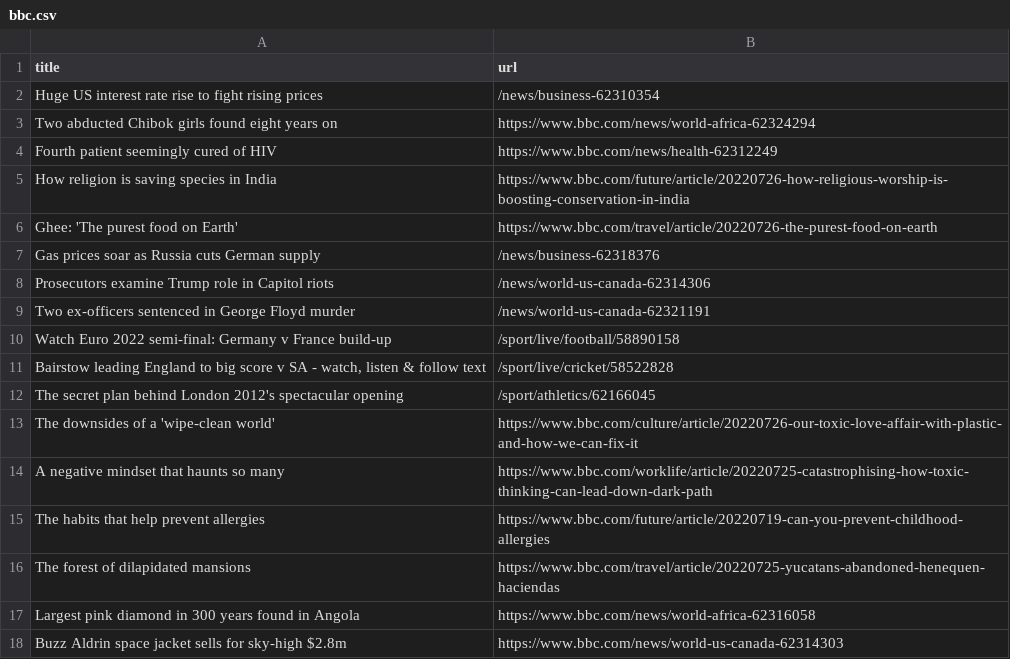
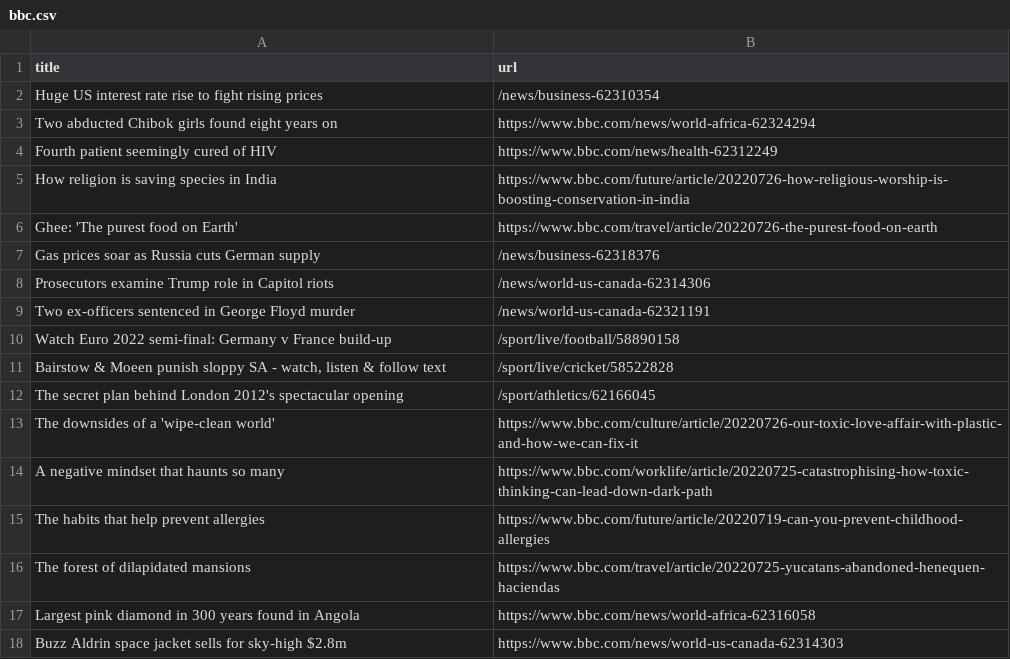
Before and after one commit to miotomita/automatic-scraper-bbc, a CSV file: bbc.csv, drawn as a sheet; only a part is shown.

```diff
--- a/bbc.csv
+++ b/bbc.csv
@@ -10,3 +10,3 @@ Two ex-officers sentenced in George Floyd murder,/news/world-us-canada-62321191
 Watch Euro 2022 semi-final: Germany v France build-up,/sport/live/football/58890158
-"Bairstow leading England to big score v SA - watch, listen & follow text",/sport/live/cricket/58522828
+"Bairstow & Moeen punish sloppy SA - watch, listen & follow text",/sport/live/cricket/58522828
 The secret plan behind London 2012's spectacular opening,/sport/athletics/62166045
```
